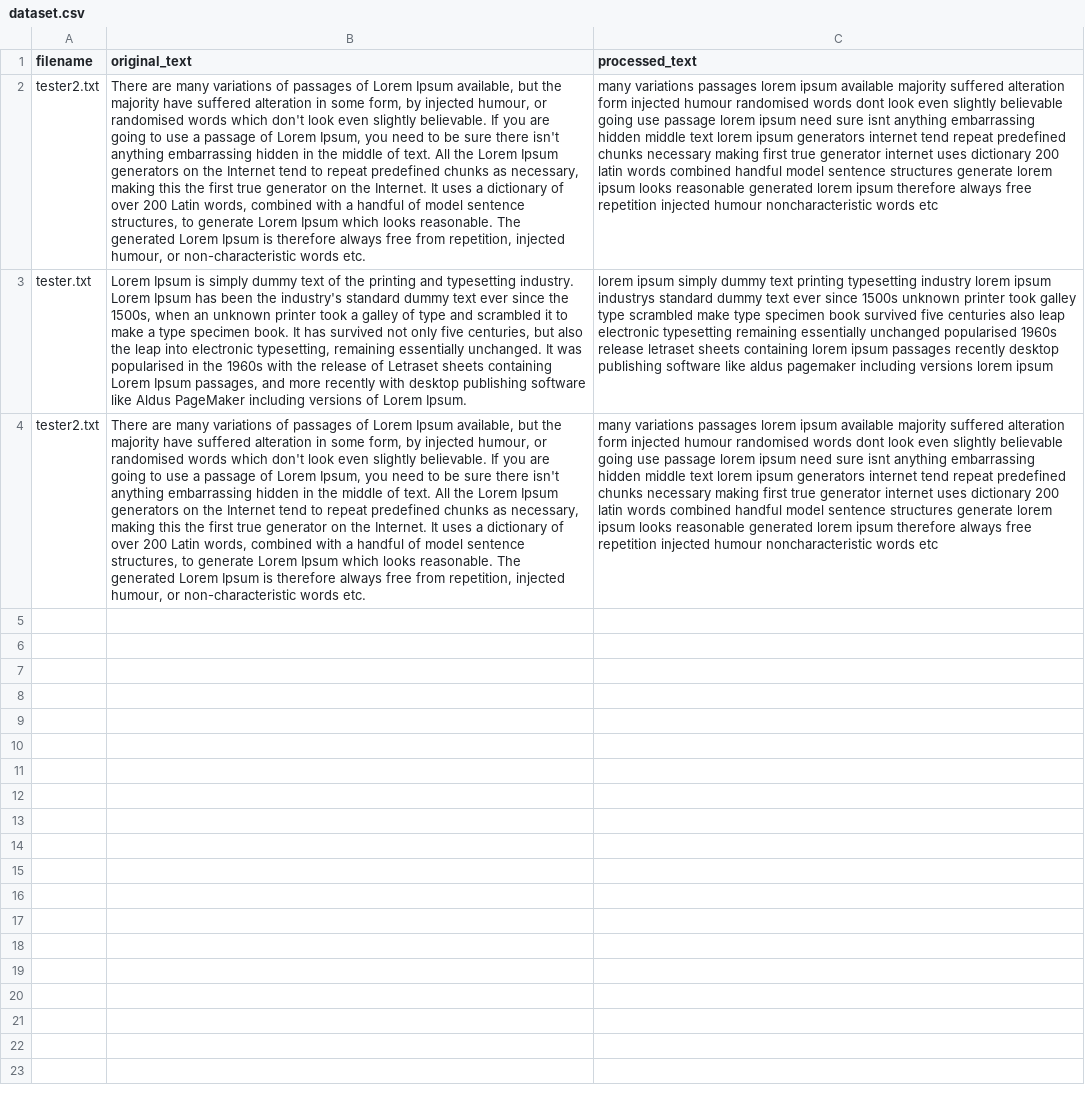
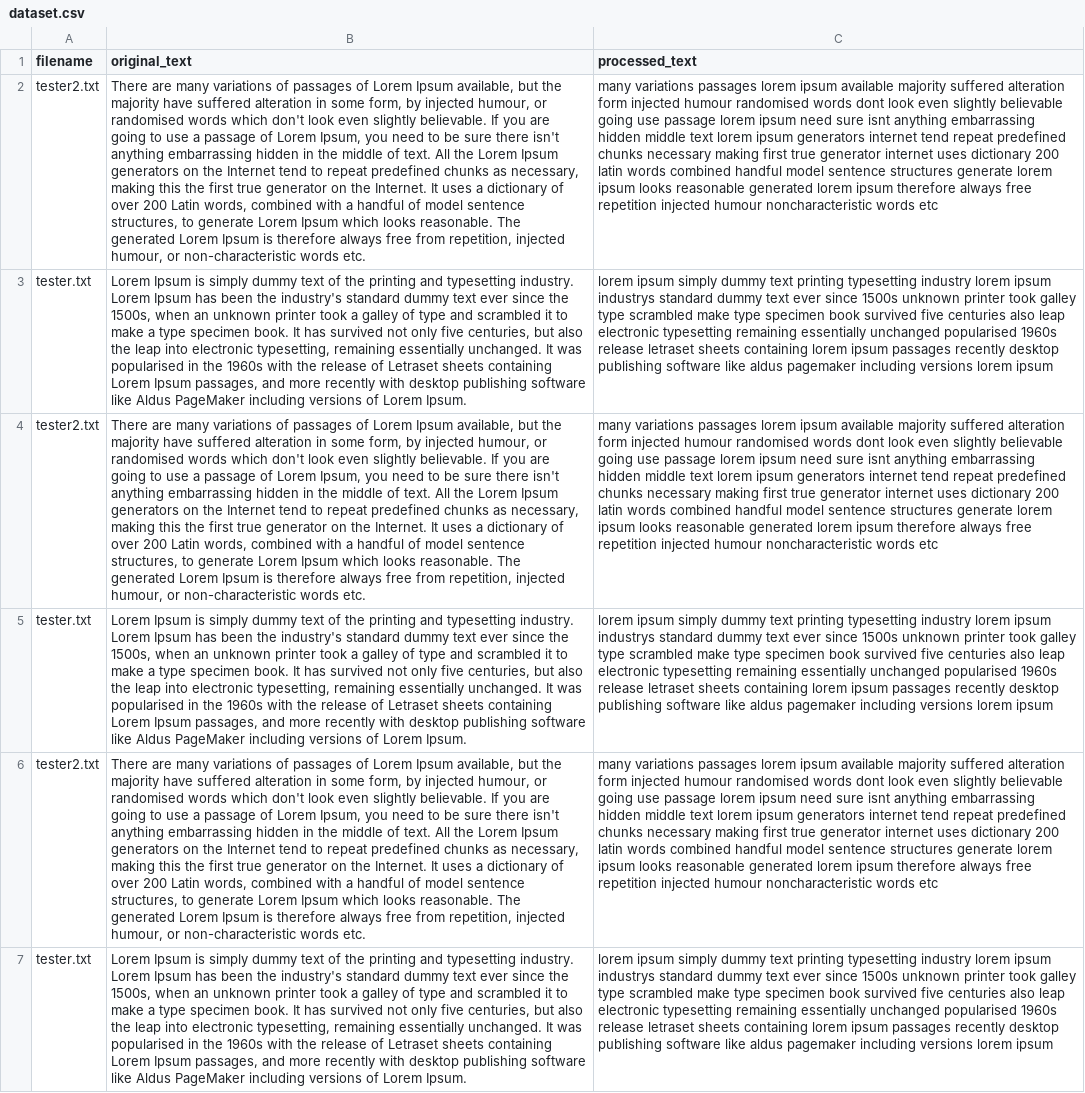
Before and after one commit to d747d/tensorflow-lab, a CSV file: text-models/flask_text_preprocessing/uploads/dataset.csv, drawn as a sheet; the diff names each change by its address in the sheet, - before the commit and + after, or states it on an @@ line.

Commit message:
Remove original file after processing

```diff
--- a/text-models/flask_text_preprocessing/uploads/dataset.csv
+++ b/text-models/flask_text_preprocessing/uploads/dataset.csv
+row 5: tester.txt | Lorem Ipsum is simply dummy text of the printing and typesetting industry. Lorem Ipsum has been the industry's standard dummy text ever since the 1500s, when an unknown printer took a galley of type and scrambled it to make a type specimen book. It has survived not only five centuries, but also the leap into electronic typesetting, remaining essentially unchanged. It was popularised in the 1960s with the release of Letraset sheets containing Lorem Ipsum passages, and more recently with desktop publishing software like Aldus PageMaker including versions of Lorem Ipsum. | lorem ipsum simply dummy text printing typesetting industry lorem ipsum industrys standard dummy text ever since 1500s unknown printer took galley type scrambled make type specimen book survived five centuries also leap electronic typesetting remaining essentially unchanged popularised 1960s release letraset sheets containing lorem ipsum passages recently desktop publishing software like aldus pagemaker including versions lorem ipsum
+row 6: tester2.txt | There are many variations of passages of Lorem Ipsum available, but the majority have suffered alteration in some form, by injected humour, or randomised words which don't look even slightly believable. If you are going to use a passage of Lorem Ipsum, you need to be sure there isn't anything embarrassing hidden in the middle of text. All the Lorem Ipsum generators on the Internet tend to repeat predefined chunks as necessary, making this the first true generator on the Internet. It uses a dictionary of over 200 Latin words, combined with a handful of model sentence structures, to generate Lorem Ipsum which looks reasonable. The generated Lorem Ipsum is therefore always free from repetition, injected humour, or non-characteristic words etc. | many variations passages lorem ipsum available majority suffered alteration form injected humour randomised words dont look even slightly believable going use passage lorem ipsum need sure isnt anything embarrassing hidden middle text lorem ipsum generators internet tend repeat predefined chunks necessary making first true generator internet uses dictionary 200 latin words combined handful model sentence structures generate lorem ipsum looks reasonable generated lorem ipsum therefore always free repetition injected humour noncharacteristic words etc
+row 7: tester.txt | Lorem Ipsum is simply dummy text of the printing and typesetting industry. Lorem Ipsum has been the industry's standard dummy text ever since the 1500s, when an unknown printer took a galley of type and scrambled it to make a type specimen book. It has survived not only five centuries, but also the leap into electronic typesetting, remaining essentially unchanged. It was popularised in the 1960s with the release of Letraset sheets containing Lorem Ipsum passages, and more recently with desktop publishing software like Aldus PageMaker including versions of Lorem Ipsum. | lorem ipsum simply dummy text printing typesetting industry lorem ipsum industrys standard dummy text ever since 1500s unknown printer took galley type scrambled make type specimen book survived five centuries also leap electronic typesetting remaining essentially unchanged popularised 1960s release letraset sheets containing lorem ipsum passages recently desktop publishing software like aldus pagemaker including versions lorem ipsum
```
Also changed, not shown: 3 other files.
